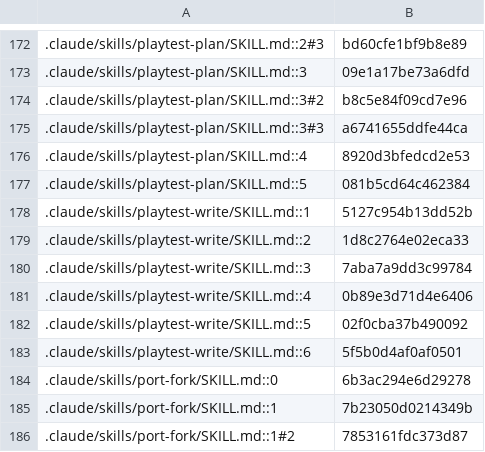
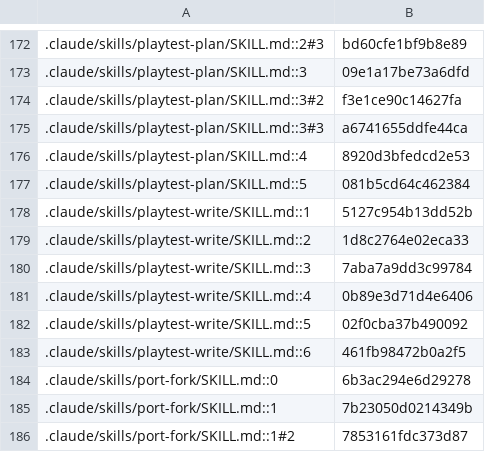
Before and after one commit to jivinstev/mc-mod-version-upgrade, a TSV file: docs/catalog-census.tsv, drawn as a sheet; only a part is shown, gaps mark what is left out.

```diff
--- a/docs/catalog-census.tsv
+++ b/docs/catalog-census.tsv
@@ -173,3 +173,3 @@
 .claude/skills/playtest-plan/SKILL.md::3	09e1a17be73a6dfd
-.claude/skills/playtest-plan/SKILL.md::3#2	b8c5e84f09cd7e96
+.claude/skills/playtest-plan/SKILL.md::3#2	f3e1ce90c14627fa
 .claude/skills/playtest-plan/SKILL.md::3#3	a6741655ddfe44ca
@@ -182,3 +182,3 @@
 .claude/skills/playtest-write/SKILL.md::5	02f0cba37b490092
-.claude/skills/playtest-write/SKILL.md::6	5f5b0d4af0af0501
+.claude/skills/playtest-write/SKILL.md::6	461fb98472b0a2f5
 .claude/skills/port-fork/SKILL.md::0	6b3ac294e6d29278
```
Also changed, not shown: 5 other files.
